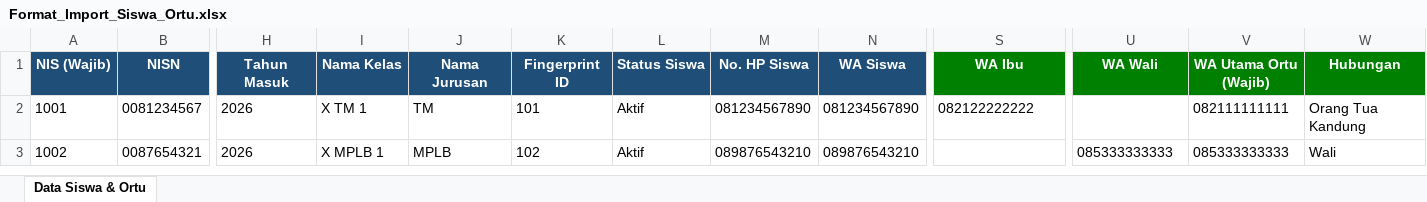
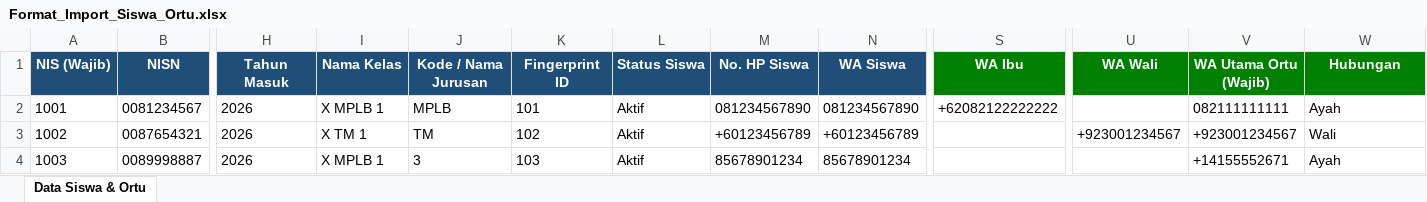
Before and after one commit to wrhasyim/absensi, an Excel workbook: public/assets/Format_Import_Siswa_Ortu.xlsx, sheet Data Siswa & Ortu, drawn as a sheet; only a part is shown, gaps mark what is left out; values as stored, in another font and other column widths than the file's, no borders; rows hold the shown columns only; the diff names each change by its address in the sheet, - before the commit and + after, or states it on an @@ line.

Commit message:
Improve error handling and phone number formatting in student import process

```diff
--- a/public/assets/Format_Import_Siswa_Ortu.xlsx (sheet Data Siswa & Ortu)
+++ b/public/assets/Format_Import_Siswa_Ortu.xlsx (sheet Data Siswa & Ortu)
-J1: Nama Jurusan
+J1: Kode / Nama Jurusan
-I2 (Nama Kelas): X TM 1
+I2 (Nama Kelas): X MPLB 1
-J2 (Kode / Nama Jurusan): TM
+J2 (Kode / Nama Jurusan): MPLB
-S2 (WA Ibu): 082122222222
+S2 (WA Ibu): +62082122222222
-W2 (Hubungan): Orang Tua Kandung
+W2 (Hubungan): Ayah
-I3 (Nama Kelas): X MPLB 1
+I3 (Nama Kelas): X TM 1
-J3 (Kode / Nama Jurusan): MPLB
+J3 (Kode / Nama Jurusan): TM
-M3 (No. HP Siswa): 089876543210
+M3 (No. HP Siswa): +60123456789
-N3 (WA Siswa): 089876543210
+N3 (WA Siswa): +60123456789
-U3 (WA Wali): 085333333333
+U3 (WA Wali): +923001234567
-V3 (WA Utama Ortu (Wajib)): 085333333333
+V3 (WA Utama Ortu (Wajib)): +923001234567
+row 4: 1003 | 0089998887 | 2026 | X MPLB 1 | 3 | 103 | Aktif | 85678901234 | 85678901234 |  |  | +14155552671 | Ayah
```
Also changed, not shown: 1 other file.
